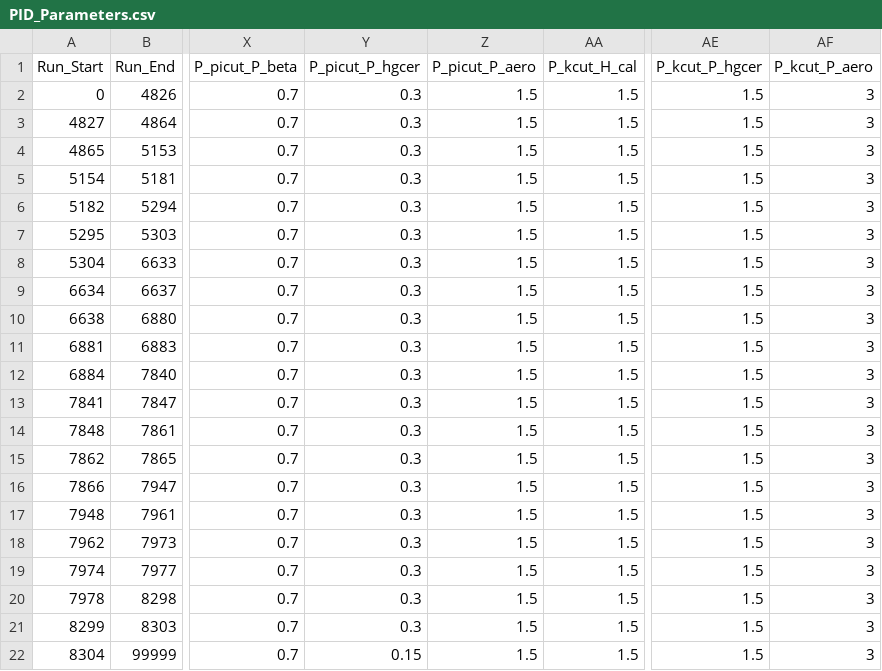
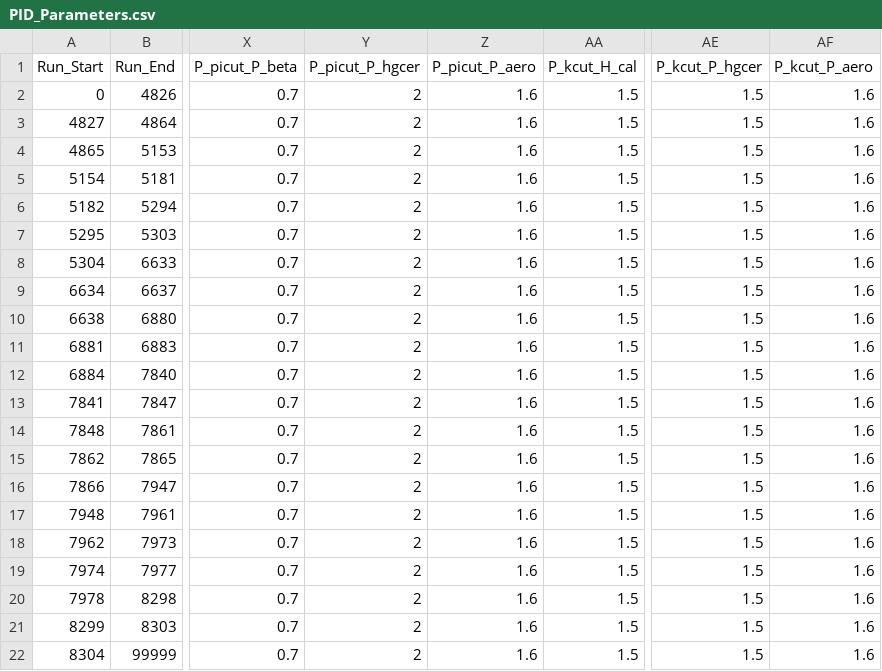
Before and after one commit to trottar/UTIL_KAONLT, a CSV file: DB/PARAM/PID_Parameters.csv, drawn as a sheet; only a part is shown, gaps mark what is left out; the diff names each change by its address in the sheet, - before the commit and + after, or states it on an @@ line.

```diff
--- a/DB/PARAM/PID_Parameters.csv
+++ b/DB/PARAM/PID_Parameters.csv
-Y2:Y21 (P_picut_P_hgcer): 0.3
+Y2:Y21 (P_picut_P_hgcer): 2
-Z2:Z22 (P_picut_P_aero): 1.5
+Z2:Z22 (P_picut_P_aero): 1.6
-AF2:AF22 (P_kcut_P_aero): 3
+AF2:AF22 (P_kcut_P_aero): 1.6
-Y22 (P_picut_P_hgcer): 0.15
+Y22 (P_picut_P_hgcer): 2
```
Also changed, not shown: 7 other files.
